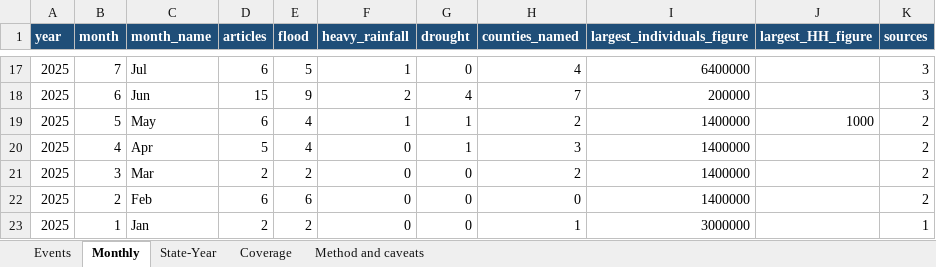
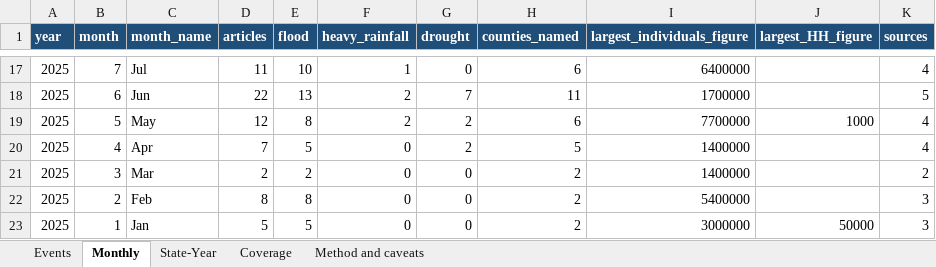
Before and after one commit to Penuelabi/altimetry-nightly, an Excel workbook: news_history_out/south_sudan_climate_news_2016_2026.xlsx, sheet Monthly, drawn as a sheet; only a part is shown, gaps mark what is left out; values as stored, in another font and other column widths than the file's, no borders; the diff covers the shown part only; the diff names each change by its address in the sheet, - before the commit and + after, or states it on an @@ line.

```diff
--- a/news_history_out/south_sudan_climate_news_2016_2026.xlsx (sheet Monthly)
+++ b/news_history_out/south_sudan_climate_news_2016_2026.xlsx (sheet Monthly)
-D17 (articles): 6
+D17 (articles): 11
-E17 (flood): 5
+E17 (flood): 10
-H17 (counties_named): 4
+H17 (counties_named): 6
-K17 (sources): 3
+K17 (sources): 4
-D18 (articles): 15
+D18 (articles): 22
-E18 (flood): 9
+E18 (flood): 13
-G18 (drought): 4
+G18 (drought): 7
-H18 (counties_named): 7
+H18 (counties_named): 11
-I18 (largest_individuals_figure): 200000
+I18 (largest_individuals_figure): 1700000
-K18 (sources): 3
+K18 (sources): 5
-D19 (articles): 6
+D19 (articles): 12
-E19 (flood): 4
+E19 (flood): 8
-F19 (heavy_rainfall): 1
+F19 (heavy_rainfall): 2
-G19:G20 (drought): 1
+G19:G20 (drought): 2
-H19 (counties_named): 2
+H19 (counties_named): 6
-I19 (largest_individuals_figure): 1400000
+I19 (largest_individuals_figure): 7700000
-K19:K20 (sources): 2
+K19:K20 (sources): 4
-D20 (articles): 5
+D20 (articles): 7
-E20 (flood): 4
+E20 (flood): 5
-H20 (counties_named): 3
+H20 (counties_named): 5
-D22 (articles): 6
+D22 (articles): 8
-E22 (flood): 6
+E22 (flood): 8
-H22 (counties_named): 0
+H22 (counties_named): 2
-I22 (largest_individuals_figure): 1400000
+I22 (largest_individuals_figure): 5400000
-K22 (sources): 2
+K22 (sources): 3
-D23 (articles): 2
+D23 (articles): 5
-E23 (flood): 2
+E23 (flood): 5
-H23 (counties_named): 1
+H23 (counties_named): 2
-J23 (largest_HH_figure): (empty)
+J23 (largest_HH_figure): 50000
-K23 (sources): 1
+K23 (sources): 3
```
Also changed, not shown: 1 added row and 433 edited cells elsewhere in this sheet, sheet Events, sheet State-Year, sheet Coverage, sheet Method and caveats, 2 other files.
